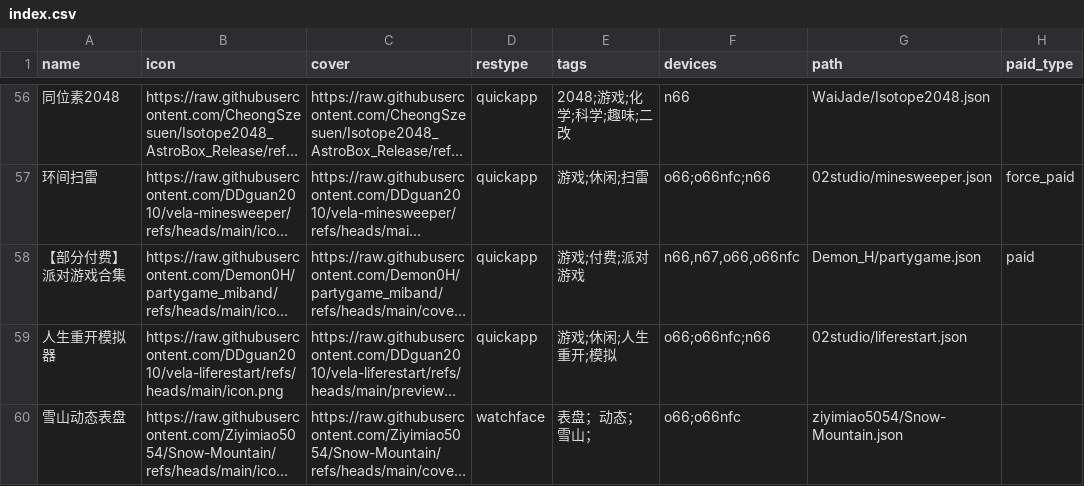
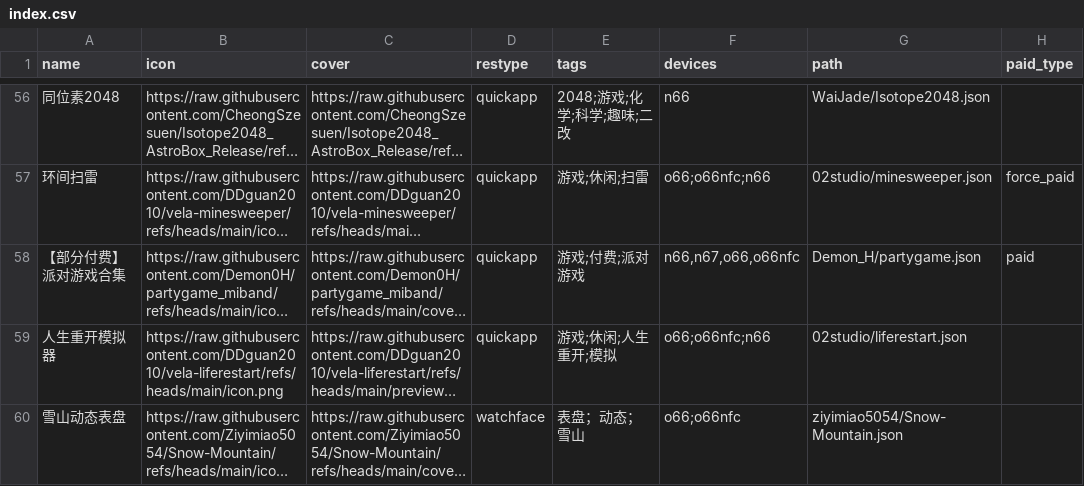
Before and after one commit to Ziyimiao5054/AstroBox-Repo, a CSV file: index.csv, drawn as a sheet; only a part is shown, gaps mark what is left out; long unchanged cells end in …; the diff names each change by its address in the sheet, - before the commit and + after, or states it on an @@ line.

Commit message:
Update index.csv

```diff
--- a/index.csv
+++ b/index.csv
-E60 (tags): 表盘；动态；雪山；
+E60 (tags): 表盘；动态；雪山
```
